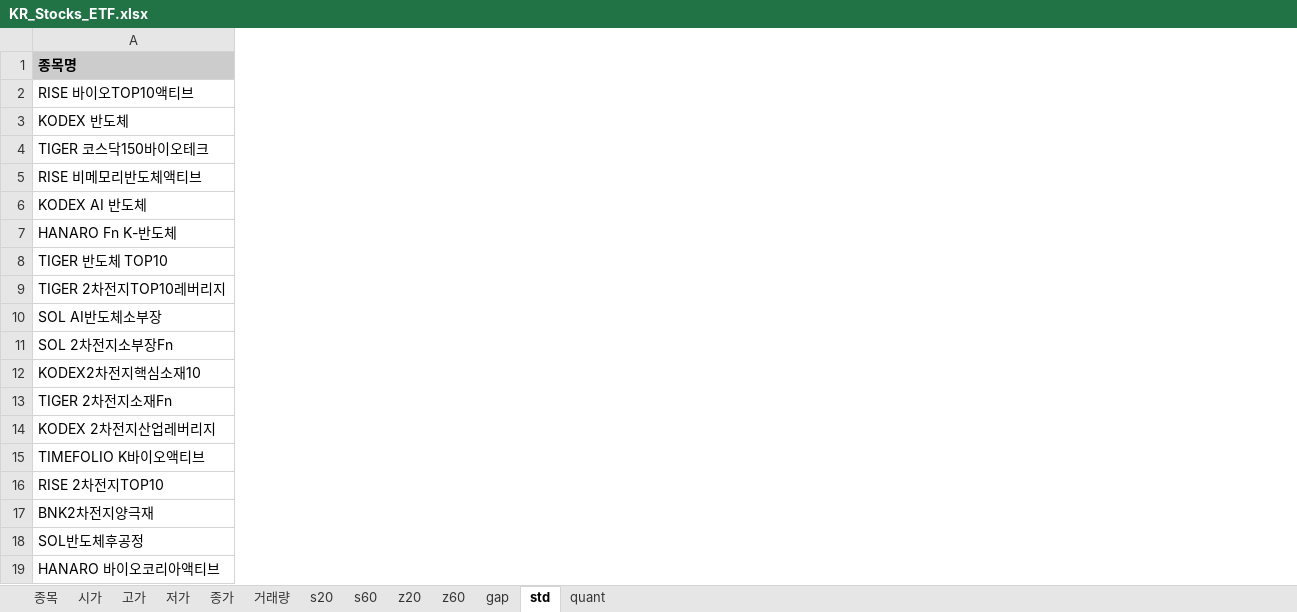
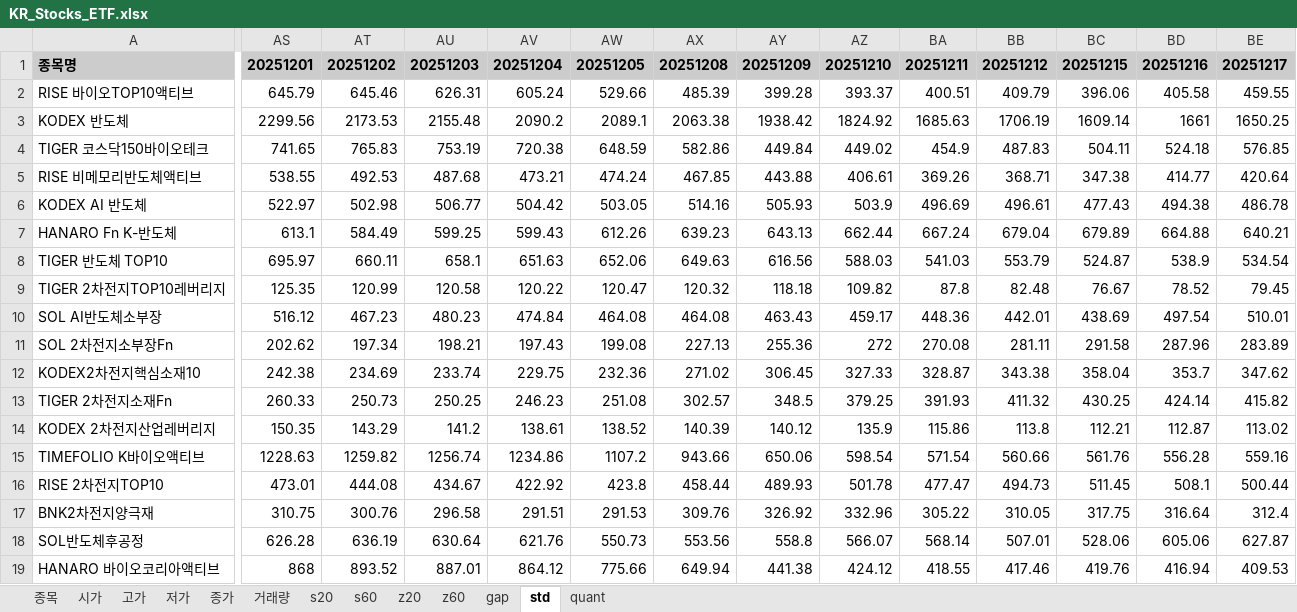
Before and after one commit to alicia-eunsil/all-in-one-daily-stock, an Excel workbook: KR_Stocks_ETF.xlsx, sheet std, drawn as a sheet; only a part is shown, gaps mark what is left out; values as stored, in another font and other column widths than the file's, no borders; the diff covers the shown part only; the diff names each change by its address in the sheet, - before the commit and + after, or states it on an @@ line.

```diff
--- a/KR_Stocks_ETF.xlsx (sheet std)
+++ b/KR_Stocks_ETF.xlsx (sheet std)
+column AS, rows 1-19: 20251201 | 645.79 | 2299.56 | 741.65 | 538.55 | 522.97 | 613.1 | 695.97 | 125.35 | 516.12 | 202.62 | 242.38 | 260.33 | 150.35 | 1228.63 | 473.01 | 310.75 | 626.28 | 868
+column AT, rows 1-19: 20251202 | 645.46 | 2173.53 | 765.83 | 492.53 | 502.98 | 584.49 | 660.11 | 120.99 | 467.23 | 197.34 | 234.69 | 250.73 | 143.29 | 1259.82 | 444.08 | 300.76 | 636.19 | 893.52
+column AU, rows 1-19: 20251203 | 626.31 | 2155.48 | 753.19 | 487.68 | 506.77 | 599.25 | 658.1 | 120.58 | 480.23 | 198.21 | 233.74 | 250.25 | 141.2 | 1256.74 | 434.67 | 296.58 | 630.64 | 887.01
+column AV, rows 1-19: 20251204 | 605.24 | 2090.2 | 720.38 | 473.21 | 504.42 | 599.43 | 651.63 | 120.22 | 474.84 | 197.43 | 229.75 | 246.23 | 138.61 | 1234.86 | 422.92 | 291.51 | 621.76 | 864.12
+column AW, rows 1-19: 20251205 | 529.66 | 2089.1 | 648.59 | 474.24 | 503.05 | 612.26 | 652.06 | 120.47 | 464.08 | 199.08 | 232.36 | 251.08 | 138.52 | 1107.2 | 423.8 | 291.53 | 550.73 | 775.66
+column AX, rows 1-19: 20251208 | 485.39 | 2063.38 | 582.86 | 467.85 | 514.16 | 639.23 | 649.63 | 120.32 | 464.08 | 227.13 | 271.02 | 302.57 | 140.39 | 943.66 | 458.44 | 309.76 | 553.56 | 649.94
+column AY, rows 1-19: 20251209 | 399.28 | 1938.42 | 449.84 | 443.88 | 505.93 | 643.13 | 616.56 | 118.18 | 463.43 | 255.36 | 306.45 | 348.5 | 140.12 | 650.06 | 489.93 | 326.92 | 558.8 | 441.38
+column AZ, rows 1-19: 20251210 | 393.37 | 1824.92 | 449.02 | 406.61 | 503.9 | 662.44 | 588.03 | 109.82 | 459.17 | 272 | 327.33 | 379.25 | 135.9 | 598.54 | 501.78 | 332.96 | 566.07 | 424.12
+column BA, rows 1-19: 20251211 | 400.51 | 1685.63 | 454.9 | 369.26 | 496.69 | 667.24 | 541.03 | 87.8 | 448.36 | 270.08 | 328.87 | 391.93 | 115.86 | 571.54 | 477.47 | 305.22 | 568.14 | 418.55
+column BB, rows 1-19: 20251212 | 409.79 | 1706.19 | 487.83 | 368.71 | 496.61 | 679.04 | 553.79 | 82.48 | 442.01 | 281.11 | 343.38 | 411.32 | 113.8 | 560.66 | 494.73 | 310.05 | 507.01 | 417.46
+column BC, rows 1-19: 20251215 | 396.06 | 1609.14 | 504.11 | 347.38 | 477.43 | 679.89 | 524.87 | 76.67 | 438.69 | 291.58 | 358.04 | 430.25 | 112.21 | 561.76 | 511.45 | 317.75 | 528.06 | 419.76
+column BD, rows 1-19: 20251216 | 405.58 | 1661 | 524.18 | 414.77 | 494.38 | 664.88 | 538.9 | 78.52 | 497.54 | 287.96 | 353.7 | 424.14 | 112.87 | 556.28 | 508.1 | 316.64 | 605.06 | 416.94
+column BE, rows 1-19: 20251217 | 459.55 | 1650.25 | 576.85 | 420.64 | 486.78 | 640.21 | 534.54 | 79.45 | 510.01 | 283.89 | 347.62 | 415.82 | 113.02 | 559.16 | 500.44 | 312.4 | 627.87 | 409.53
```
Also changed, not shown: 7 added columns elsewhere in this sheet, sheet z60, sheet s60, sheet quant, sheet s20, sheet z20, sheet gap, 5 more sheets, US_Stocks_ETF.xlsx, US_Stocks_Individual.xlsx, 1 other file.
